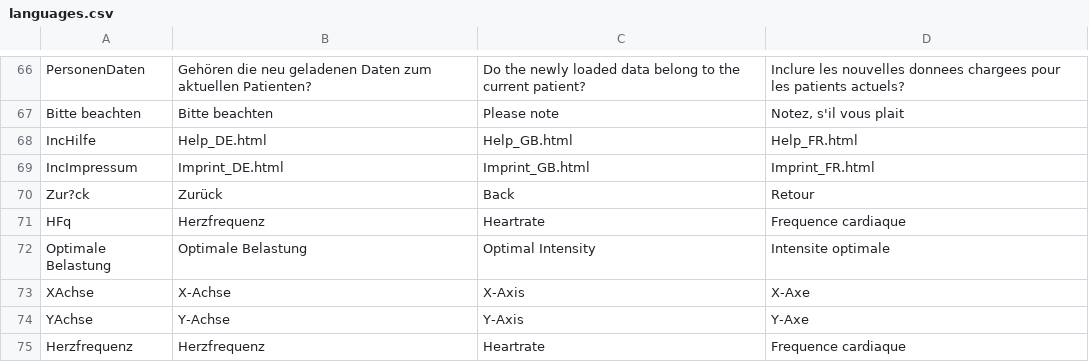
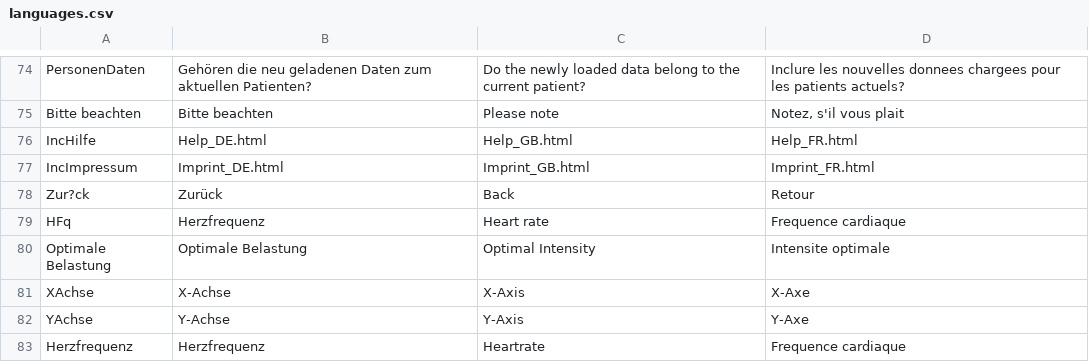
Before and after one commit to BletchleyP/coroVis, a CSV file: languages.csv, drawn as a sheet; only a part is shown, gaps mark what is left out; the diff covers the shown part only.

```diff
--- a/languages.csv
+++ b/languages.csv
@@ -70,3 +78,3 @@ IncImpressum;Imprint_DE.html;Imprint_GB.html;Imprint_FR.html
 Zur?ck;Zurück;Back;Retour
-HFq;Herzfrequenz;Heartrate;Frequence cardiaque
+HFq;Herzfrequenz;Heart rate;Frequence cardiaque
 Optimale Belastung;Optimale Belastung;Optimal Intensity;Intensite optimale
```
Also changed, not shown: 13 added rows and 2 edited cells elsewhere in this file, 2 other files.
